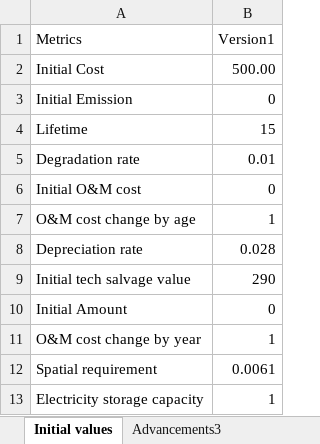
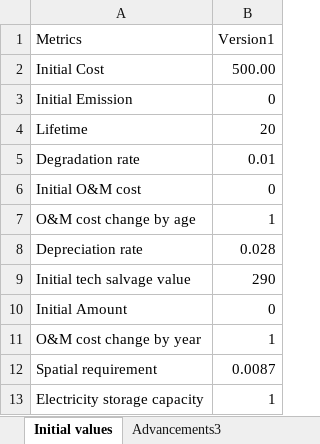
Before and after one commit to emirseners/Campus-Application, an Excel workbook: Data/Battery.xlsx, sheet Initial values, drawn as a sheet; values as stored, in another font and other column widths than the file's, no borders; the diff names each change by its address in the sheet, - before the commit and + after, or states it on an @@ line.

```diff
--- a/Data/Battery.xlsx (sheet Initial values)
+++ b/Data/Battery.xlsx (sheet Initial values)
-B4 (Version1): 15
+B4 (Version1): 20
-B12 (Version1): 0.0061
+B12 (Version1): 0.0087
```
Also changed, not shown: Data/Demand.xlsx, Data/Wind Power.xlsx, 4 other files.
